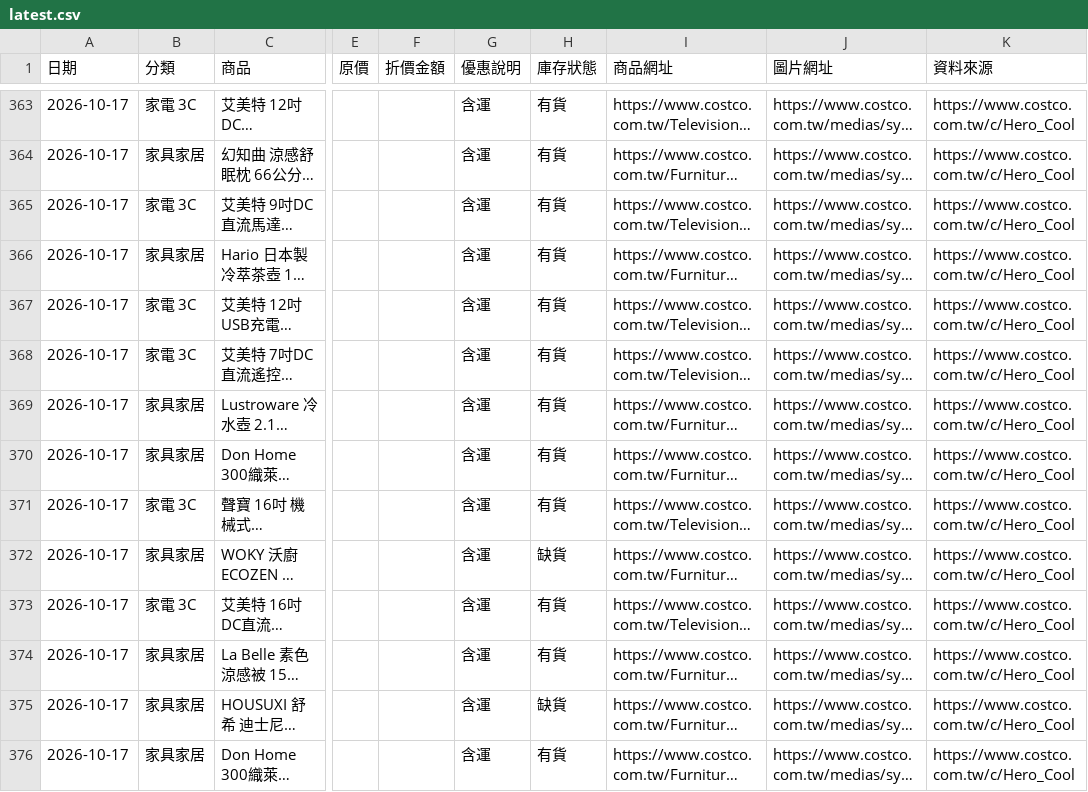
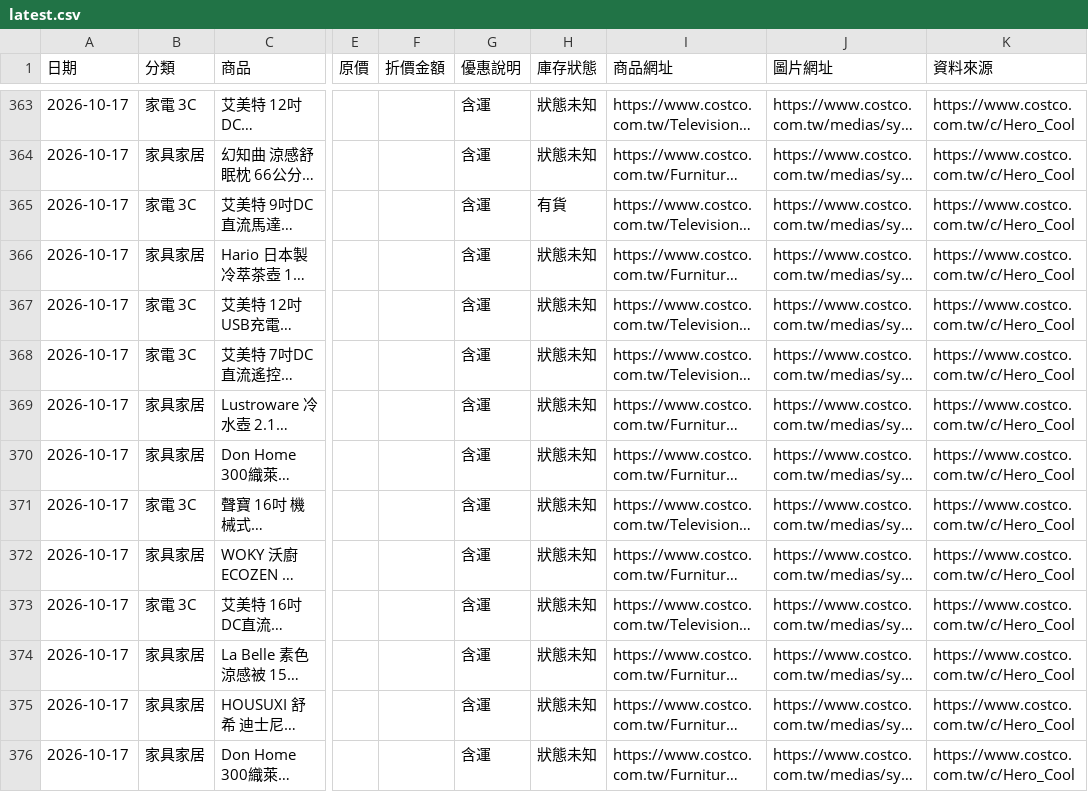
Before and after one commit to da199919-ux/costco-daily-deals, a CSV file: output/latest.csv, drawn as a sheet; only a part is shown, gaps mark what is left out; long unchanged cells end in …; the diff covers the shown part only; the diff names each change by its address in the sheet, - before the commit and + after, or states it on an @@ line.

```diff
--- a/output/latest.csv
+++ b/output/latest.csv
-H363:H364 (庫存狀態): 有貨
+H363:H364 (庫存狀態): 狀態未知
-H366:H371 (庫存狀態): 有貨
+H366:H371 (庫存狀態): 狀態未知
-H372 (庫存狀態): 缺貨
+H372 (庫存狀態): 狀態未知
-H373:H374 (庫存狀態): 有貨
+H373:H374 (庫存狀態): 狀態未知
-H375 (庫存狀態): 缺貨
+H375 (庫存狀態): 狀態未知
-H376 (庫存狀態): 有貨
+H376 (庫存狀態): 狀態未知
```
Also changed, not shown: 112 edited cells elsewhere in this file, output/history/2026-10-17.csv, 4 other files.
